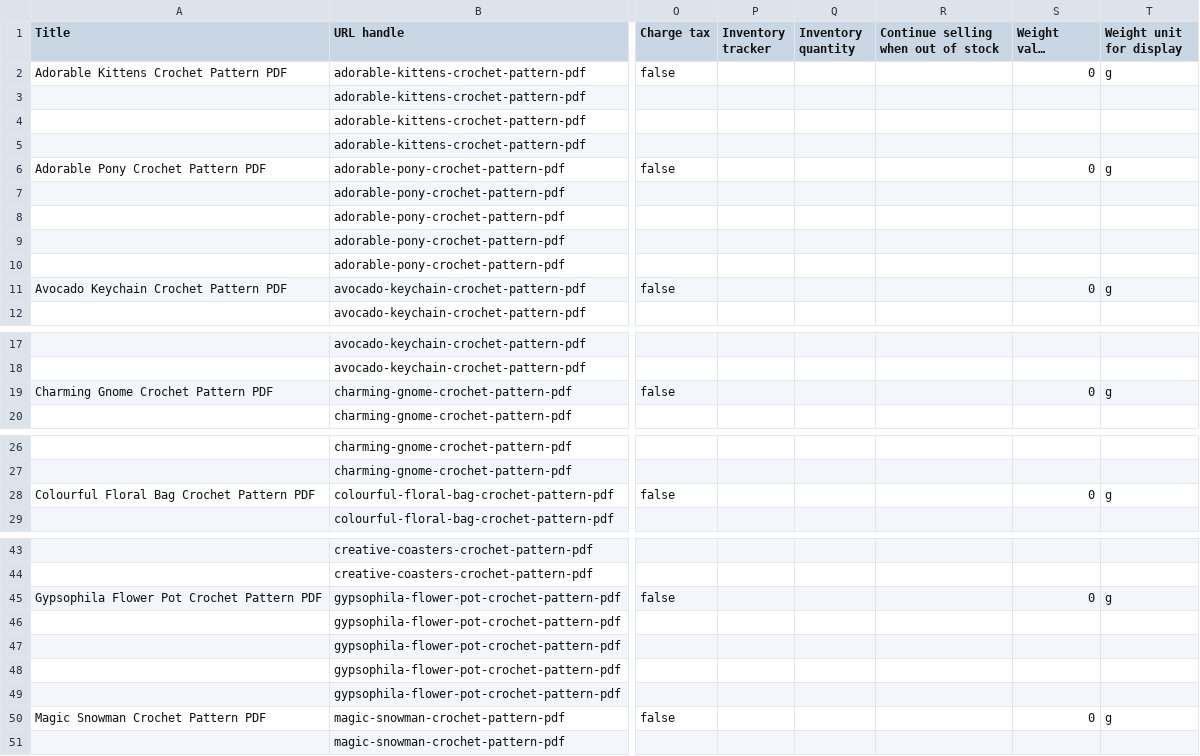
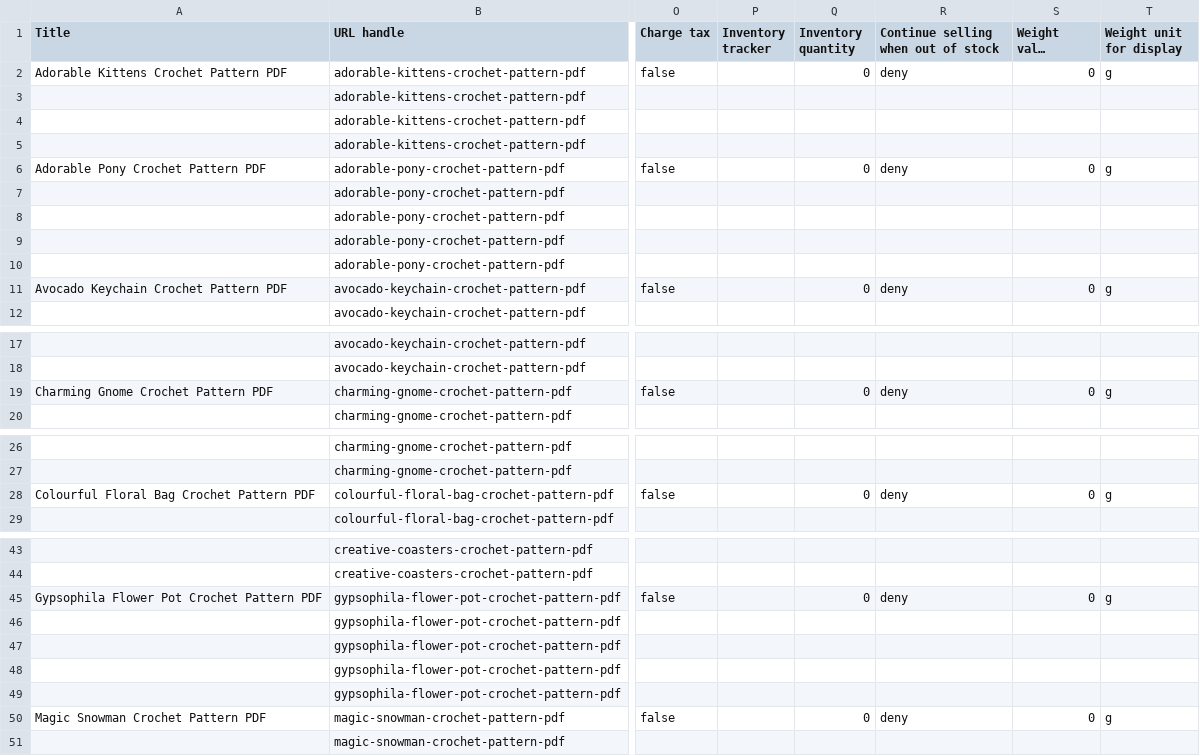
Before and after one commit to ethandowsett0-star/coco, a CSV file: store-setup/crochetmade-products-import.csv, drawn as a sheet; only a part is shown, gaps mark what is left out; long unchanged cells end in …; the diff covers the shown part only; the diff names each change by its address in the sheet, - before the commit and + after, or states it on an @@ line.

```diff
--- a/store-setup/crochetmade-products-import.csv
+++ b/store-setup/crochetmade-products-import.csv
-Q2 (Inventory quantity): (empty)
+Q2 (Inventory quantity): 0
-R2: (empty)
+R2: deny
-Q6 (Inventory quantity): (empty)
+Q6 (Inventory quantity): 0
-R6: (empty)
+R6: deny
-Q11 (Inventory quantity): (empty)
+Q11 (Inventory quantity): 0
-R11: (empty)
+R11: deny
-Q19 (Inventory quantity): (empty)
+Q19 (Inventory quantity): 0
-R19: (empty)
+R19: deny
-Q28 (Inventory quantity): (empty)
+Q28 (Inventory quantity): 0
-R28: (empty)
+R28: deny
-Q45 (Inventory quantity): (empty)
+Q45 (Inventory quantity): 0
-R45: (empty)
+R45: deny
-Q50 (Inventory quantity): (empty)
+Q50 (Inventory quantity): 0
-R50: (empty)
+R50: deny
```
Also changed, not shown: 6 edited cells elsewhere in this file.
